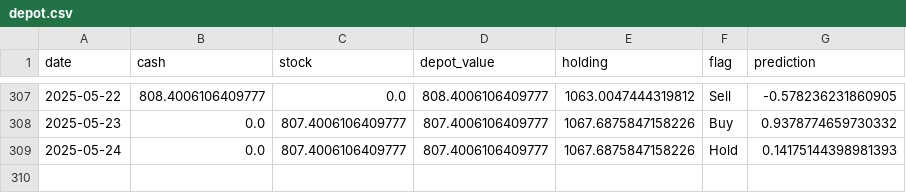
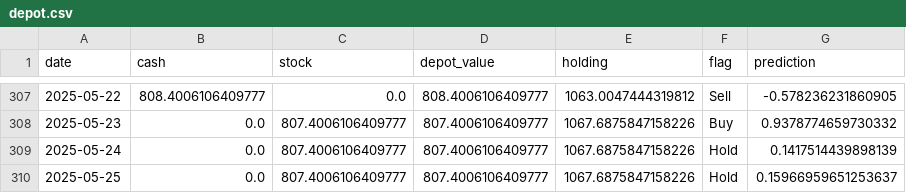
Before and after one commit to CastIehard/Stock-Prediction-AI, a CSV file: Stocks/Verizon/depot.csv, drawn as a sheet; only a part is shown, gaps mark what is left out.

```diff
--- a/Stocks/Verizon/depot.csv
+++ b/Stocks/Verizon/depot.csv
@@ -308,2 +308,3 @@ date,cash,stock,depot_value,holding,flag,prediction
 2025-05-23,0.0,807.4006106409777,807.4006106409777,1067.6875847158226,Buy,0.9378774659730332
-2025-05-24,0.0,807.4006106409777,807.4006106409777,1067.6875847158226,Hold,0.14175144398981393
+2025-05-24,0.0,807.4006106409777,807.4006106409777,1067.6875847158226,Hold,0.1417514439898139
+2025-05-25,0.0,807.4006106409777,807.4006106409777,1067.6875847158226,Hold,0.15966959651253637
```
Also changed, not shown: Stocks/Adobe/depot.csv, 2 other files.
